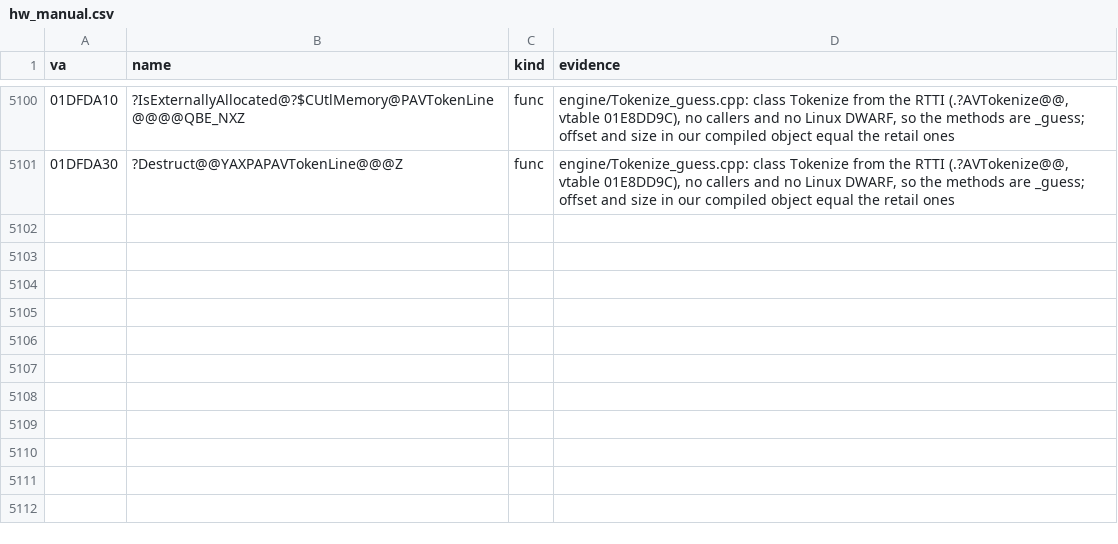
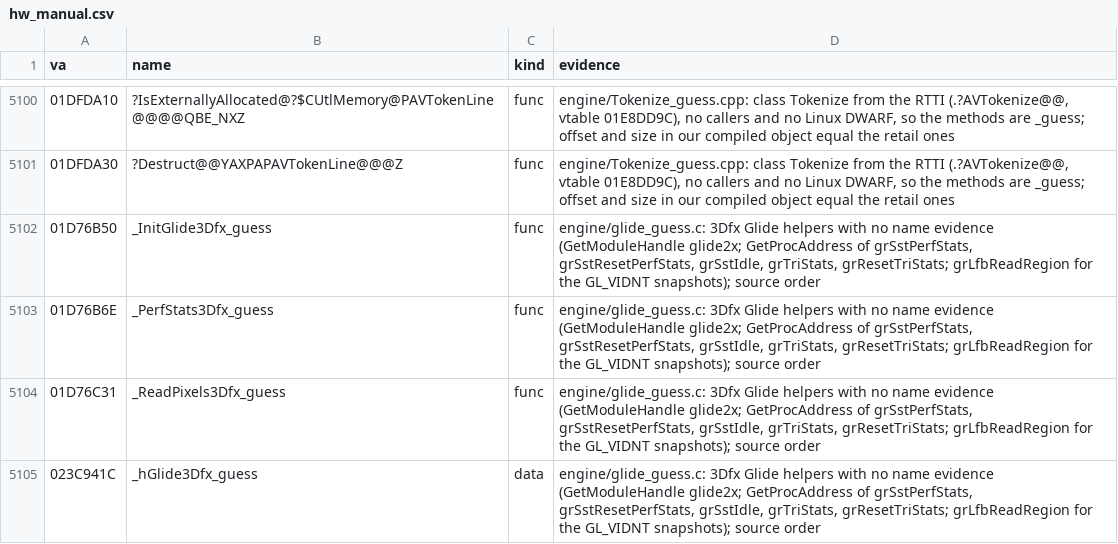
Before and after one commit to caixax/DeCoF, a CSV file: tools/symbols/hw_manual.csv, drawn as a sheet; only a part is shown, gaps mark what is left out.

Commit message:
hw: glide_guess.c 3 of 3 (MATCHED, 100%)

```diff
--- a/tools/symbols/hw_manual.csv
+++ b/tools/symbols/hw_manual.csv
@@ -5170 +5170,5 @@ va,name,kind,evidence
 01DFDA30,?Destruct@@YAXPAPAVTokenLine@@@Z,func,"engine/Tokenize_guess.cpp: class Tokenize from the RTTI (.?AVTokenize@@, vtable 01E8DD9C), no callers and no Linux DWARF, so the methods are _guess; offset and size in our compiled object equal the retail ones"
+01D76B50,_InitGlide3Dfx_guess,func,"engine/glide_guess.c: 3Dfx Glide helpers with no name evidence (GetModuleHandle glide2x; GetProcAddress of grSstPerfStats, grSstResetPerfStats, grSstIdle, grTriStats, grResetTriStats; grLfbReadRegion for the GL_VIDNT snapshots); source order"
+01D76B6E,_PerfStats3Dfx_guess,func,"engine/glide_guess.c: 3Dfx Glide helpers with no name evidence (GetModuleHandle glide2x; GetProcAddress of grSstPerfStats, grSstResetPerfStats, grSstIdle, grTriStats, grResetTriStats; grLfbReadRegion for the GL_VIDNT snapshots); source order"
+01D76C31,_ReadPixels3Dfx_guess,func,"engine/glide_guess.c: 3Dfx Glide helpers with no name evidence (GetModuleHandle glide2x; GetProcAddress of grSstPerfStats, grSstResetPerfStats, grSstIdle, grTriStats, grResetTriStats; grLfbReadRegion for the GL_VIDNT snapshots); source order"
+023C941C,_hGlide3Dfx_guess,data,"engine/glide_guess.c: 3Dfx Glide helpers with no name evidence (GetModuleHandle glide2x; GetProcAddress of grSstPerfStats, grSstResetPerfStats, grSstIdle, grTriStats, grResetTriStats; grLfbReadRegion for the GL_VIDNT snapshots); source order"
```
Also changed, not shown: 7 other files.
